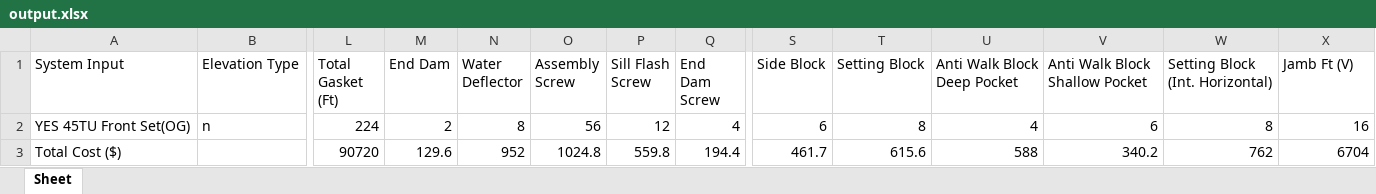
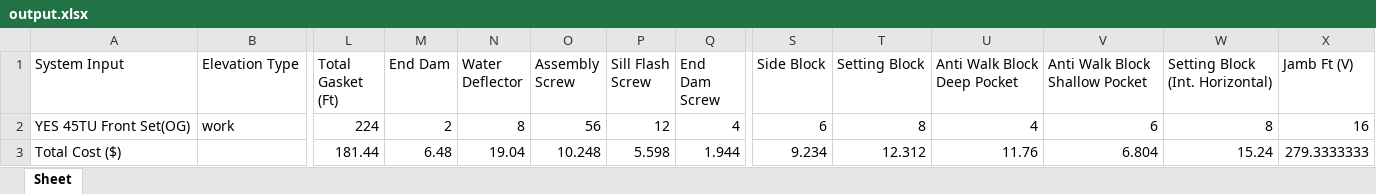
Before and after one commit to anthonyw298/Estimation, an Excel workbook: output.xlsx, sheet Sheet, drawn as a sheet; only a part is shown, gaps mark what is left out; values as stored, in another font and other column widths than the file's, no borders; the diff covers the shown part only; the diff names each change by its address in the sheet, - before the commit and + after, or states it on an @@ line.

```diff
--- a/output.xlsx (sheet Sheet)
+++ b/output.xlsx (sheet Sheet)
-B2 (Elevation Type): n
+B2 (Elevation Type): work
-L3 (Total Gasket (Ft)): 90720
+L3 (Total Gasket (Ft)): 181.44
-M3 (End Dam): 129.6
+M3 (End Dam): 6.48
-N3 (Water Deflector): 952
+N3 (Water Deflector): 19.04
-O3 (Assembly Screw): 1024.8
+O3 (Assembly Screw): 10.248
-P3 (Sill Flash Screw): 559.8
+P3 (Sill Flash Screw): 5.598
-Q3 (End Dam Screw): 194.4
+Q3 (End Dam Screw): 1.944
-S3 (Side Block): 461.7
+S3 (Side Block): 9.234
-T3 (Setting Block): 615.6
+T3 (Setting Block): 12.312
-U3 (Anti Walk Block Deep Pocket): 588
+U3 (Anti Walk Block Deep Pocket): 11.76
-V3 (Anti Walk Block Shallow Pocket): 340.2
+V3 (Anti Walk Block Shallow Pocket): 6.804
-W3 (Setting Block (Int. Horizontal)): 762
+W3 (Setting Block (Int. Horizontal)): 15.24
-X3 (Jamb Ft (V)): 6704
+X3 (Jamb Ft (V)): 279.3333333
```
Also changed, not shown: 6 edited cells elsewhere in this sheet, 3 other files.
